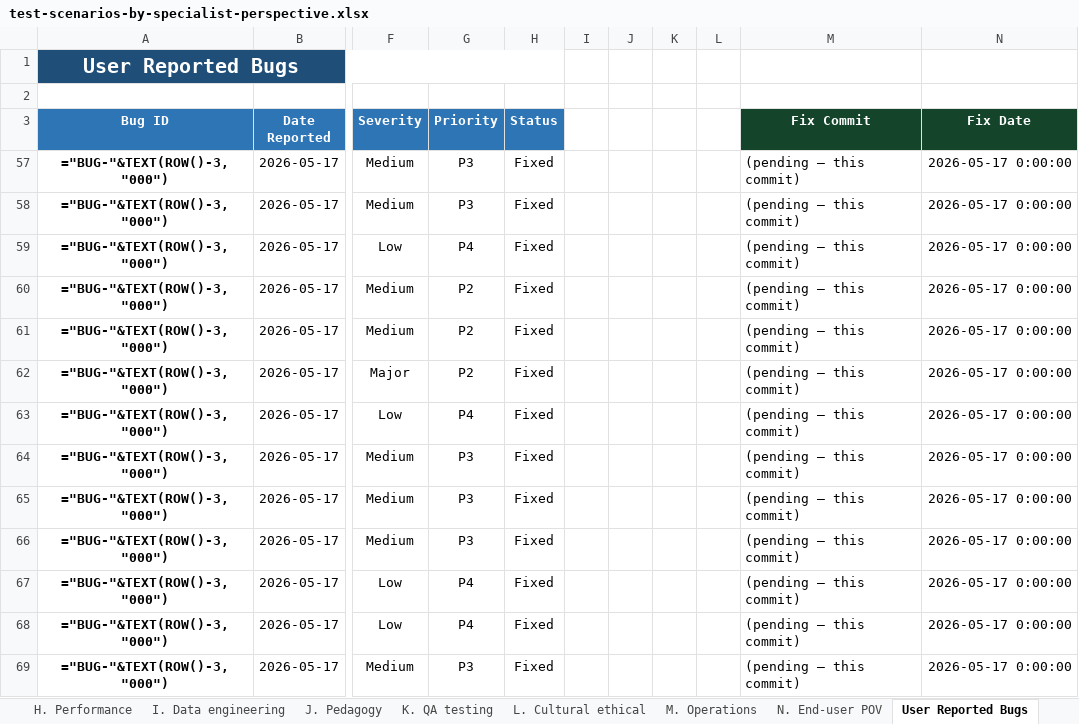
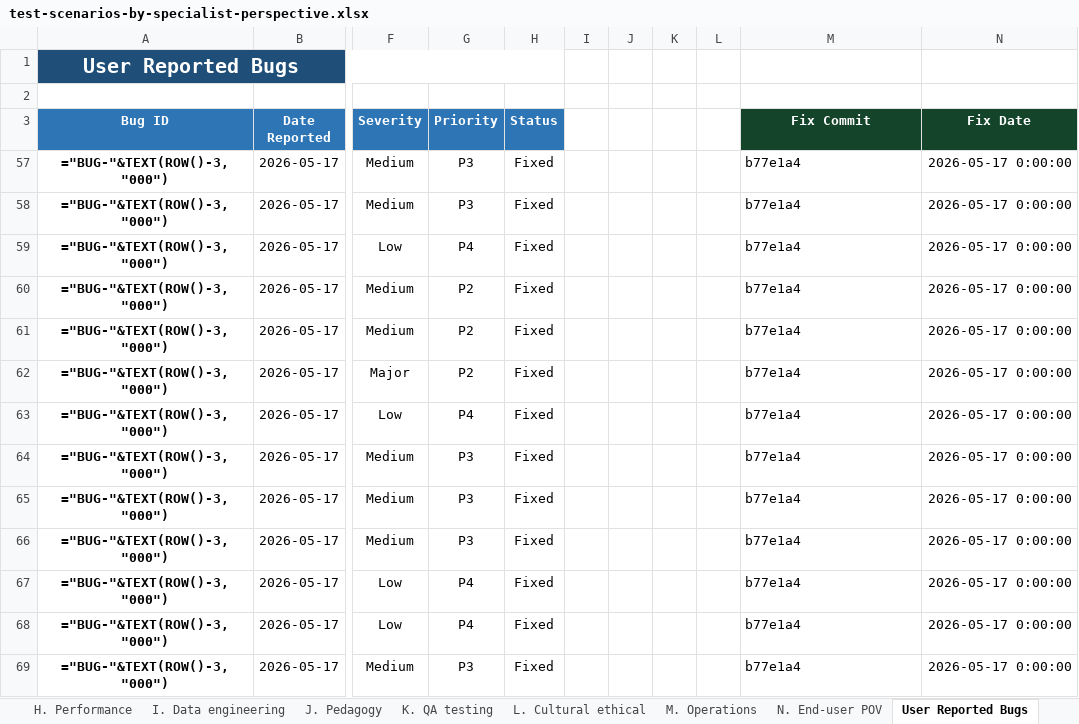
Before and after one commit to gauravaccentureproducts/JLPTSuccess, an Excel workbook: N5/specifications/test-scenarios-by-specialist-perspective.xlsx, sheet User Reported Bugs, drawn as a sheet; only a part is shown, gaps mark what is left out; values as stored, in another font and other column widths than the file's, no borders; formulas without a stored value are shown as written; conditional formats not drawn; the diff covers the shown part only; the diff names each change by its address in the sheet, - before the commit and + after, or states it on an @@ line.

```diff
--- a/N5/specifications/test-scenarios-by-specialist-perspective.xlsx (sheet User Reported Bugs)
+++ b/N5/specifications/test-scenarios-by-specialist-perspective.xlsx (sheet User Reported Bugs)
-M57:M69 (Fix Commit): (pending — this commit)
+M57:M69 (Fix Commit): b77e1a4
```
Also changed, not shown: 23 edited cells elsewhere in this sheet.
